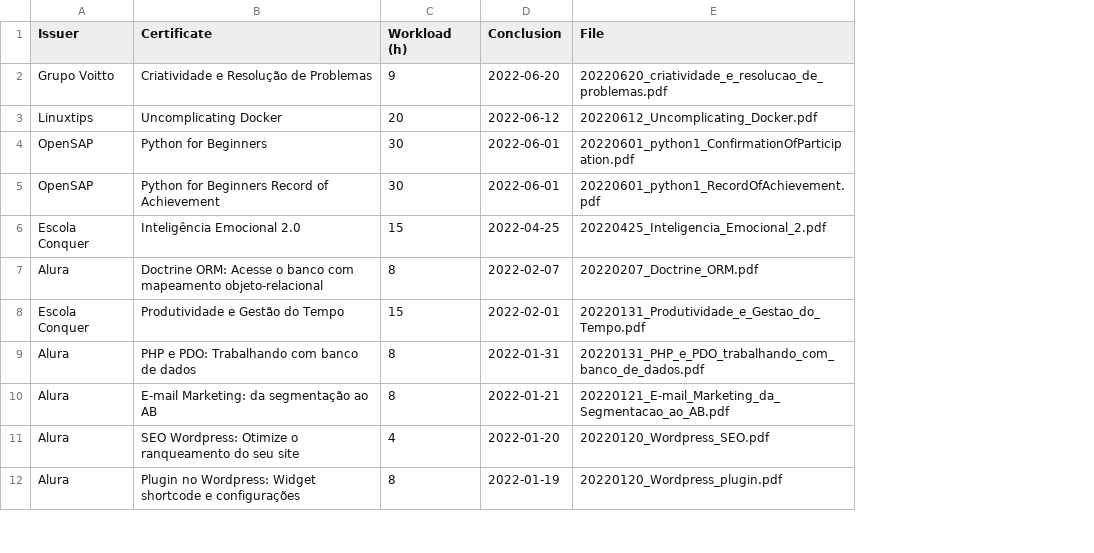
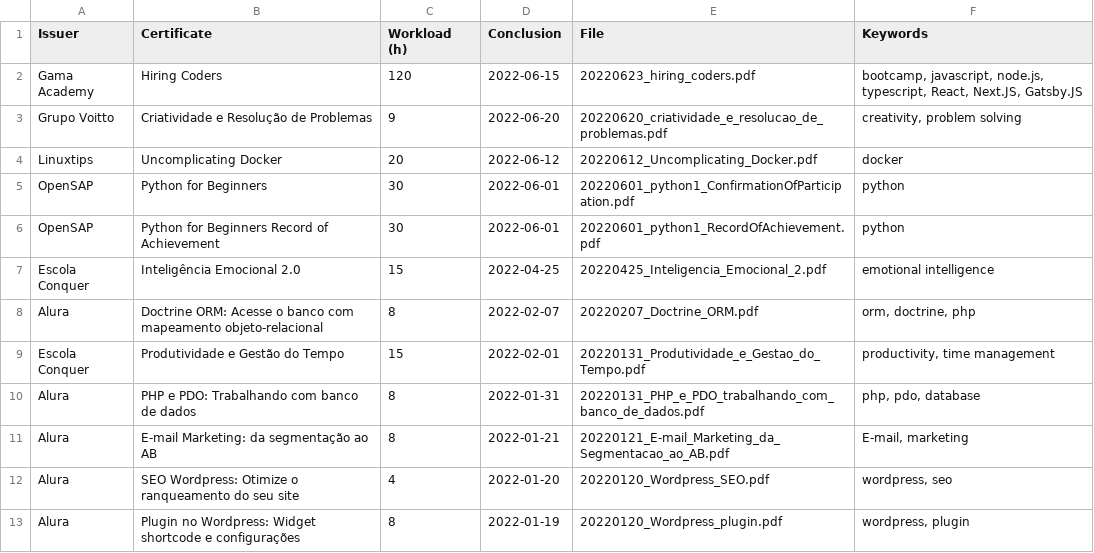
Before and after one commit to mdanassaif/certificados, a CSV file: certificados.csv, drawn as a sheet; only a part is shown; addresses are those after the commit; the diff names each change by its address in the sheet, - before the commit and + after, or states it on an @@ line.

Commit message:
hiring coders

```diff
--- a/certificados.csv
+++ b/certificados.csv
+column F (Keywords), rows 3-13: creativity, problem solving | docker | python | python | emotional intelligence | orm, doctrine, php | productivity, time management | php, pdo, database | E-mail, marketing | wordpress, seo | wordpress, plugin
+row 2: Gama Academy | Hiring Coders | 120 | 2022-06-15 | 20220623_hiring_coders.pdf | bootcamp, javascript, node.js, typescript, React, Next.JS, Gatsby.JS
```
Also changed, not shown: 1 other file.
